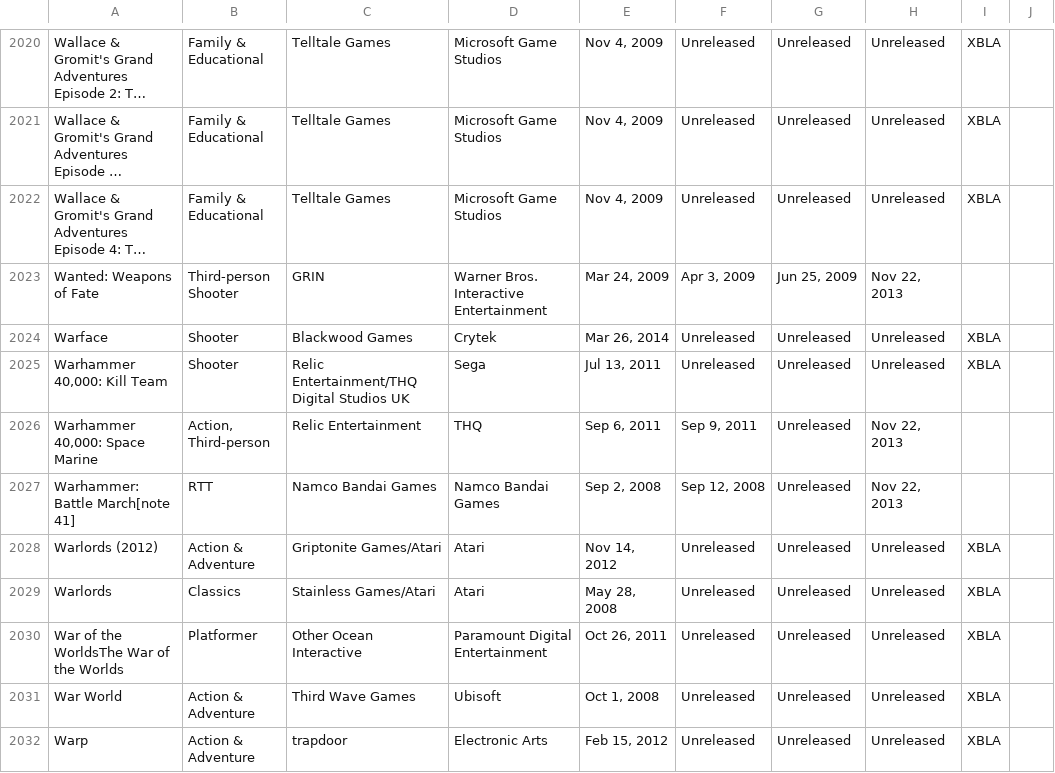
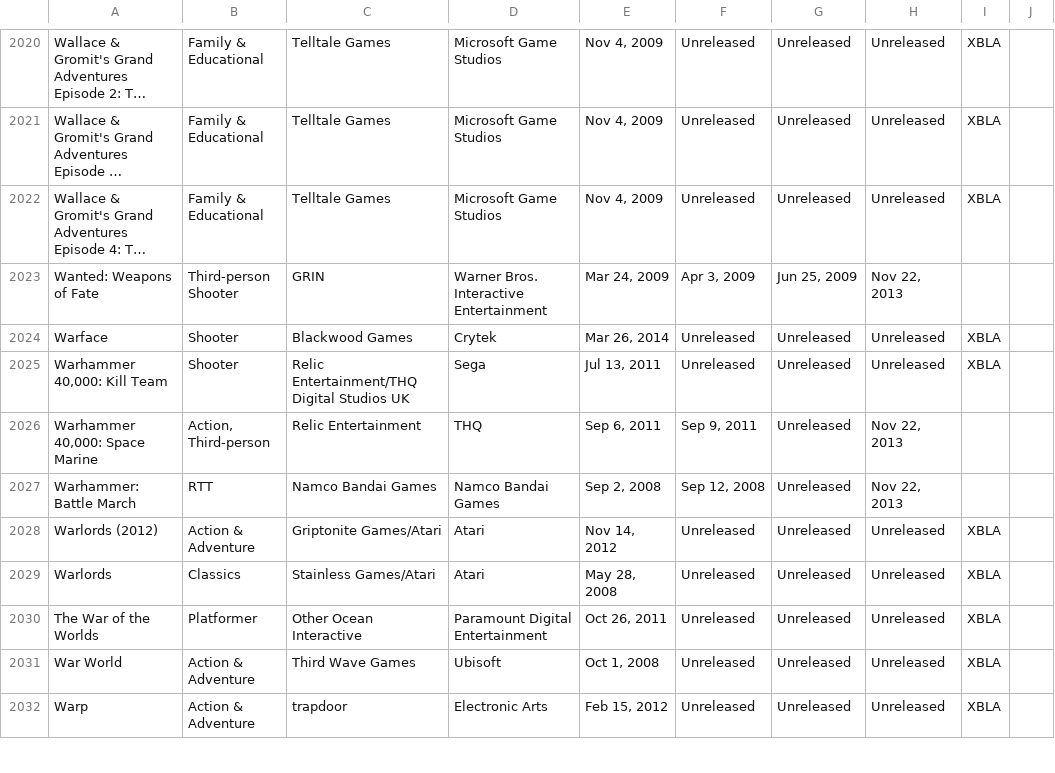
Before and after one commit to alexaragao/xbox-360-game-list-web-scraper, a CSV file: xbox_360_game_list.csv, drawn as a sheet; only a part is shown, gaps mark what is left out; long unchanged cells end in …; the diff covers the shown part only.

Commit message:
generate csv without notes

```diff
--- a/xbox_360_game_list.csv
+++ b/xbox_360_game_list.csv
@@ -2026,6 +2026,6 @@ Warface,Shooter,Blackwood Games,Crytek,"Mar 26, 2014",Unreleased,Unreleased,Unre
 "Warhammer 40,000: Space Marine","Action, Third-person",Relic Entertainment,THQ,"Sep 6, 2011","Sep 9, 2011",Unreleased,"Nov 22, 2013",,
-Warhammer: Battle March[note 41],RTT,Namco Bandai Games,Namco Bandai Games,"Sep 2, 2008","Sep 12, 2008",Unreleased,"Nov 22, 2013",,
+Warhammer: Battle March,RTT,Namco Bandai Games,Namco Bandai Games,"Sep 2, 2008","Sep 12, 2008",Unreleased,"Nov 22, 2013",,
 Warlords (2012),Action & Adventure,Griptonite Games/Atari,Atari,"Nov 14, 2012",Unreleased,Unreleased,Unreleased,XBLA,
 Warlords,Classics,Stainless Games/Atari,Atari,"May 28, 2008",Unreleased,Unreleased,Unreleased,XBLA,
-War of the WorldsThe War of the Worlds,Platformer,Other Ocean Interactive,Paramount Digital Entertainment,"Oct 26, 2011",Unreleased,Unreleased,Unreleased,XBLA,
+The War of the Worlds,Platformer,Other Ocean Interactive,Paramount Digital Entertainment,"Oct 26, 2011",Unreleased,Unreleased,Unreleased,XBLA,
 War World,Action & Adventure,Third Wave Games,Ubisoft,"Oct 1, 2008",Unreleased,Unreleased,Unreleased,XBLA,
```
Also changed, not shown: 113 edited cells elsewhere in this file.
